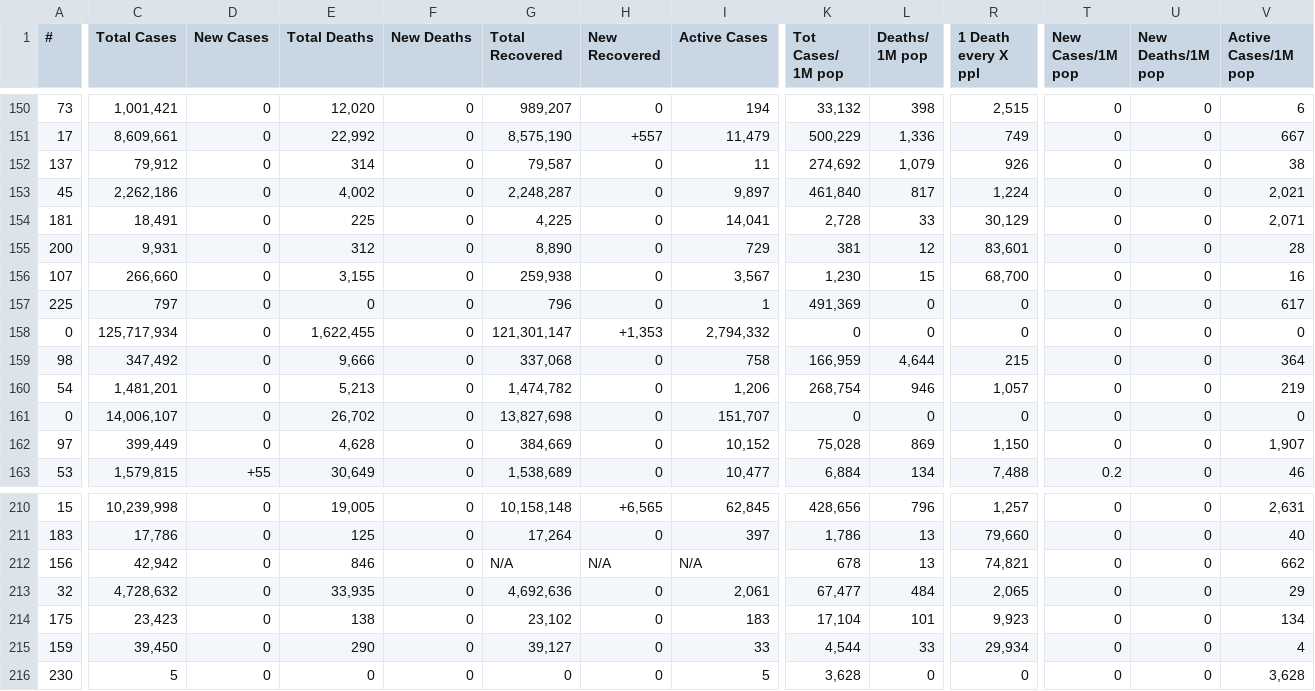
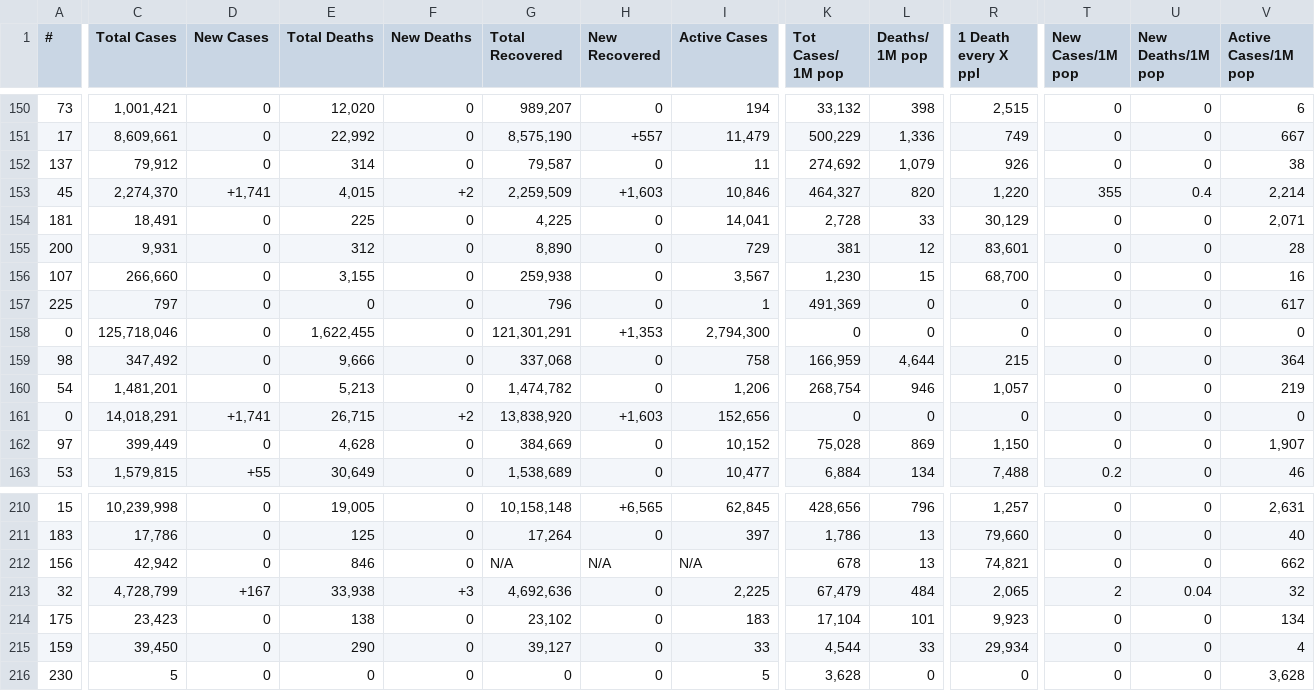
Before and after one commit to chrislopez24/corona-parser, a CSV file: cases.csv, drawn as a sheet; only a part is shown, gaps mark what is left out; the diff covers the shown part only; the diff names each change by its address in the sheet, - before the commit and + after, or states it on an @@ line.

```diff
--- a/cases.csv
+++ b/cases.csv
-C153 (Total Cases): 2,262,186
+C153 (Total Cases): 2,274,370
-D153 (New Cases): 0
+D153 (New Cases): +1,741
-E153 (Total Deaths): 4,002
+E153 (Total Deaths): 4,015
-F153 (New Deaths): 0
+F153 (New Deaths): +2
-G153 (Total Recovered): 2,248,287
+G153 (Total Recovered): 2,259,509
-H153 (New Recovered): 0
+H153 (New Recovered): +1,603
-I153 (Active Cases): 9,897
+I153 (Active Cases): 10,846
-K153 (Tot Cases/ 1M pop): 461,840
+K153 (Tot Cases/ 1M pop): 464,327
-L153 (Deaths/ 1M pop): 817
+L153 (Deaths/ 1M pop): 820
-R153 (1 Death every X ppl): 1,224
+R153 (1 Death every X ppl): 1,220
-T153 (New Cases/1M pop): 0
+T153 (New Cases/1M pop): 355
-U153 (New Deaths/1M pop): 0
+U153 (New Deaths/1M pop): 0.4
-V153 (Active Cases/1M pop): 2,021
+V153 (Active Cases/1M pop): 2,214
-C158 (Total Cases): 125,717,934
+C158 (Total Cases): 125,718,046
-G158 (Total Recovered): 121,301,147
+G158 (Total Recovered): 121,301,291
-I158 (Active Cases): 2,794,332
+I158 (Active Cases): 2,794,300
-C161 (Total Cases): 14,006,107
+C161 (Total Cases): 14,018,291
-D161 (New Cases): 0
+D161 (New Cases): +1,741
-E161 (Total Deaths): 26,702
+E161 (Total Deaths): 26,715
-F161 (New Deaths): 0
+F161 (New Deaths): +2
-G161 (Total Recovered): 13,827,698
+G161 (Total Recovered): 13,838,920
-H161 (New Recovered): 0
+H161 (New Recovered): +1,603
-I161 (Active Cases): 151,707
+I161 (Active Cases): 152,656
-C213 (Total Cases): 4,728,632
+C213 (Total Cases): 4,728,799
-D213 (New Cases): 0
+D213 (New Cases): +167
-E213 (Total Deaths): 33,935
+E213 (Total Deaths): 33,938
-F213 (New Deaths): 0
+F213 (New Deaths): +3
-I213 (Active Cases): 2,061
+I213 (Active Cases): 2,225
-K213 (Tot Cases/ 1M pop): 67,477
+K213 (Tot Cases/ 1M pop): 67,479
-T213 (New Cases/1M pop): 0
+T213 (New Cases/1M pop): 2
-U213 (New Deaths/1M pop): 0
+U213 (New Deaths/1M pop): 0.04
-V213 (Active Cases/1M pop): 29
+V213 (Active Cases/1M pop): 32
```
Also changed, not shown: 40 edited cells elsewhere in this file, 1 other file.
